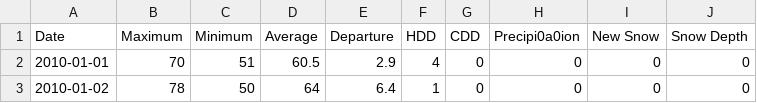
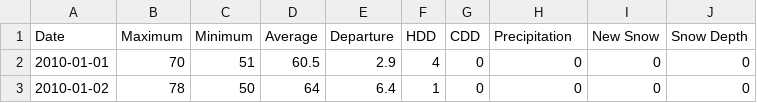
Before and after one commit to TDuong90/AutoNimbus, a CSV file: Tan/LA_Weather_2010-2019.csv, drawn as a sheet; only a part is shown.

```diff
--- a/Tan/LA_Weather_2010-2019.csv
+++ b/Tan/LA_Weather_2010-2019.csv
@@ -1,2 +1,2 @@
-Date,Maximum,Minimum,Average,Departure,HDD,CDD,Precipi0a0ion,New Snow,Snow Depth
+Date,Maximum,Minimum,Average,Departure,HDD,CDD,Precipitation,New Snow,Snow Depth
 2010-01-01,70,51,60.5,2.9,4,0,0,0,0
```
Also changed, not shown: 7 other files.
